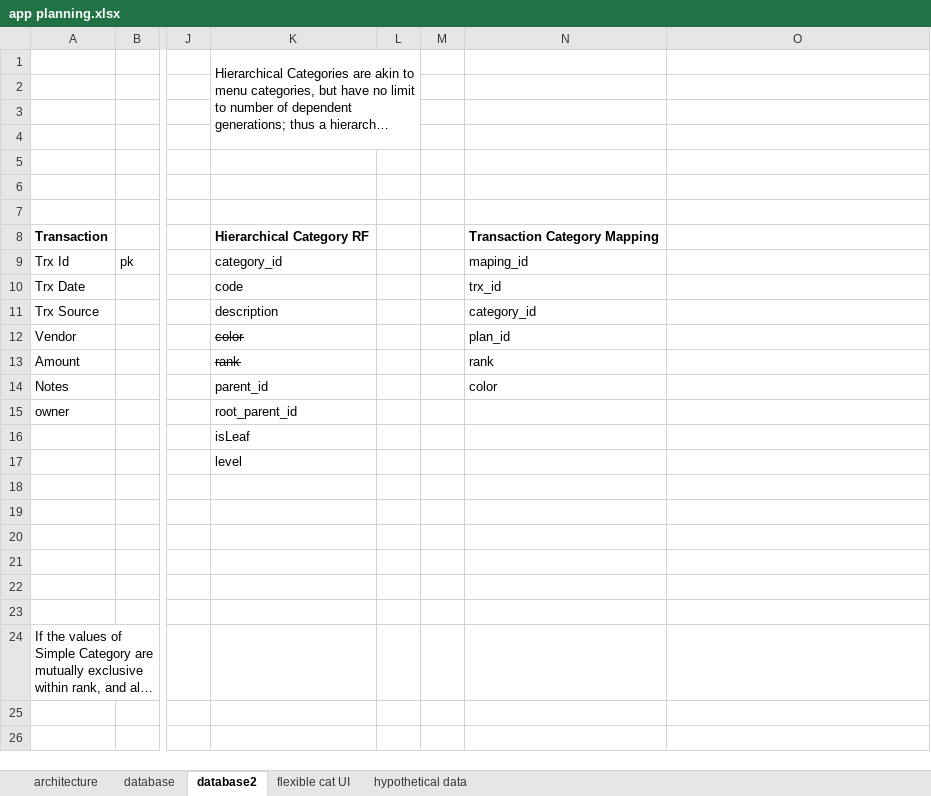
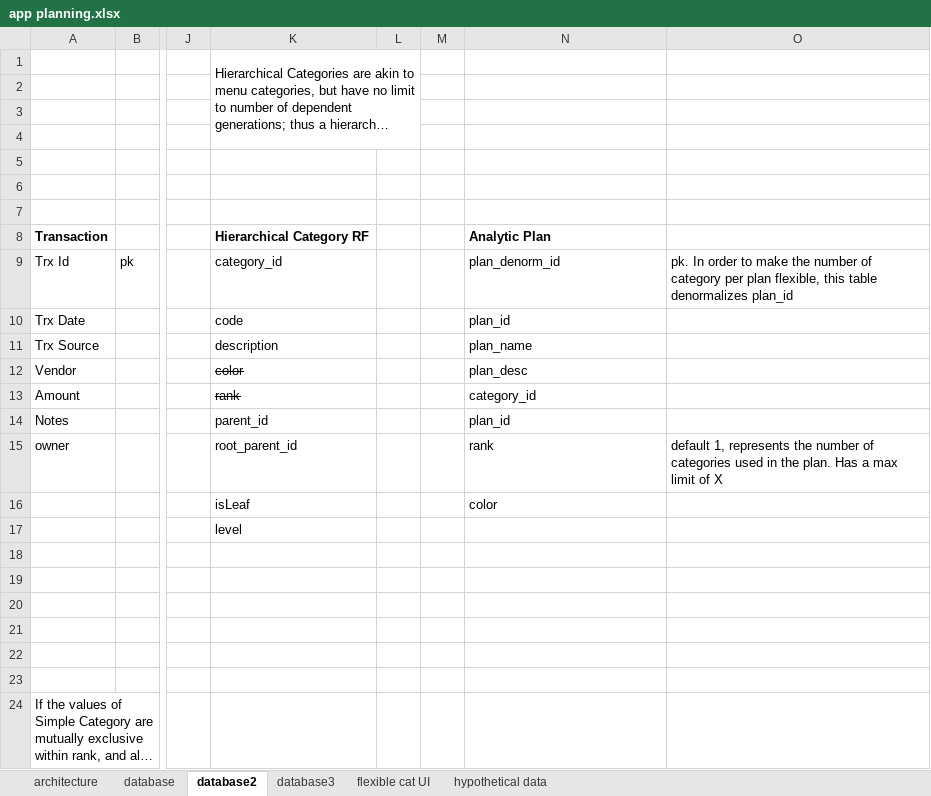
Before and after one commit to mauvecrow/pfit, an Excel workbook: app planning.xlsx, sheet database2, drawn as a sheet; only a part is shown, gaps mark what is left out; long unchanged cells end in …; values as stored, in another font and other column widths than the file's, no borders; the diff names each change by its address in the sheet, - before the commit and + after, or states it on an @@ line.

Commit message:
updated spreadsheet with reworked db plan

```diff
--- a/app planning.xlsx (sheet database2)
+++ b/app planning.xlsx (sheet database2)
+sheet tab: database3
-N8: Transaction Category Mapping
+N8: Analytic Plan
-N9: maping_id
+N9: plan_denorm_id
-O9: (empty)
+O9: pk. In order to make the number of category per plan flexible, this table denormalizes plan_id
-N10: trx_id
+N10: plan_id
-N11: category_id
+N11: plan_name
-N12: plan_id
+N12: plan_desc
-N13: rank
+N13: category_id
-N14: color
+N14: plan_id
-N15: (empty)
+N15: rank
-O15: (empty)
+O15: default 1, represents the number of categories used in the plan. Has a max limit of X
-N16: (empty)
+N16: color
```
